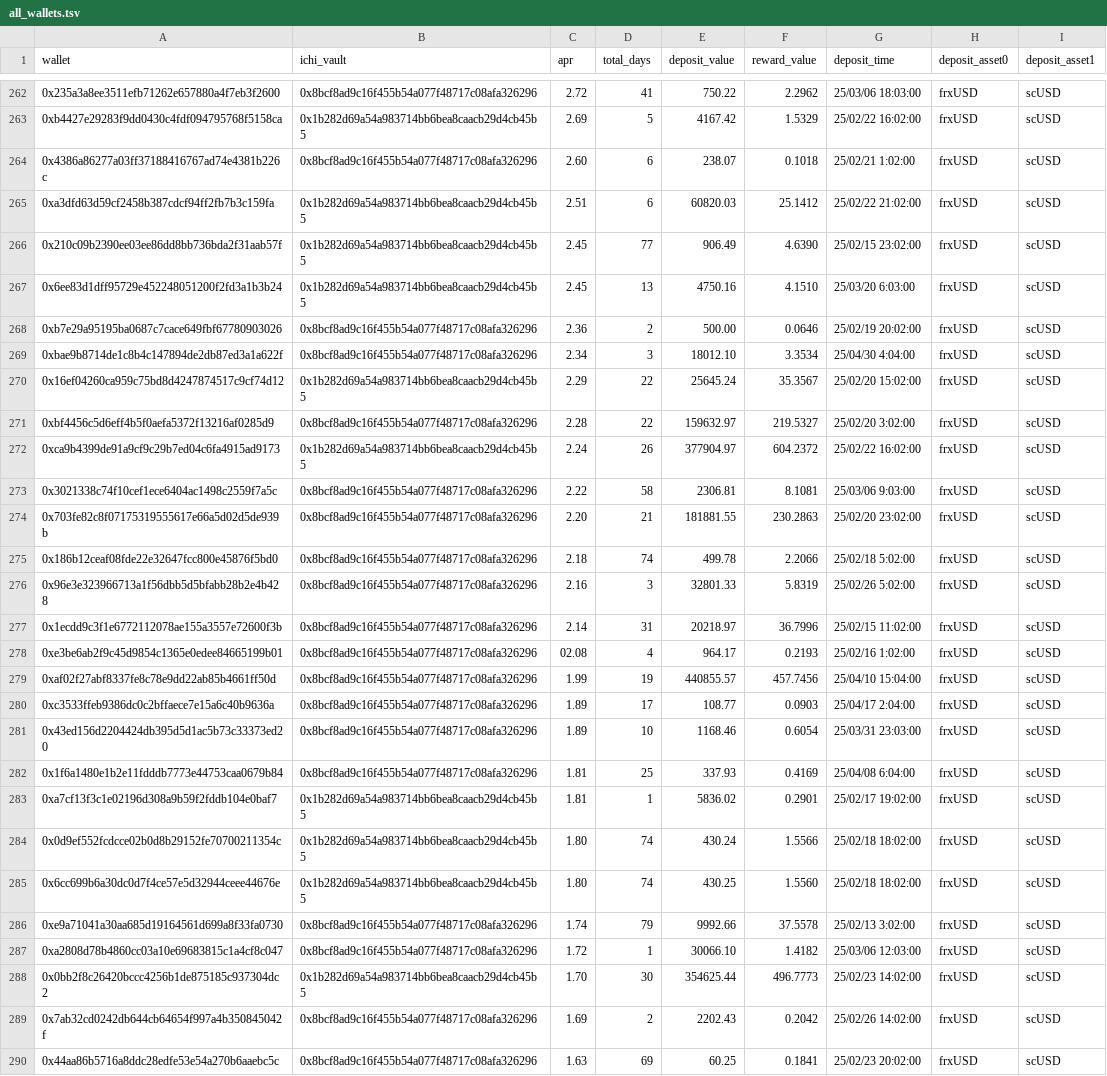
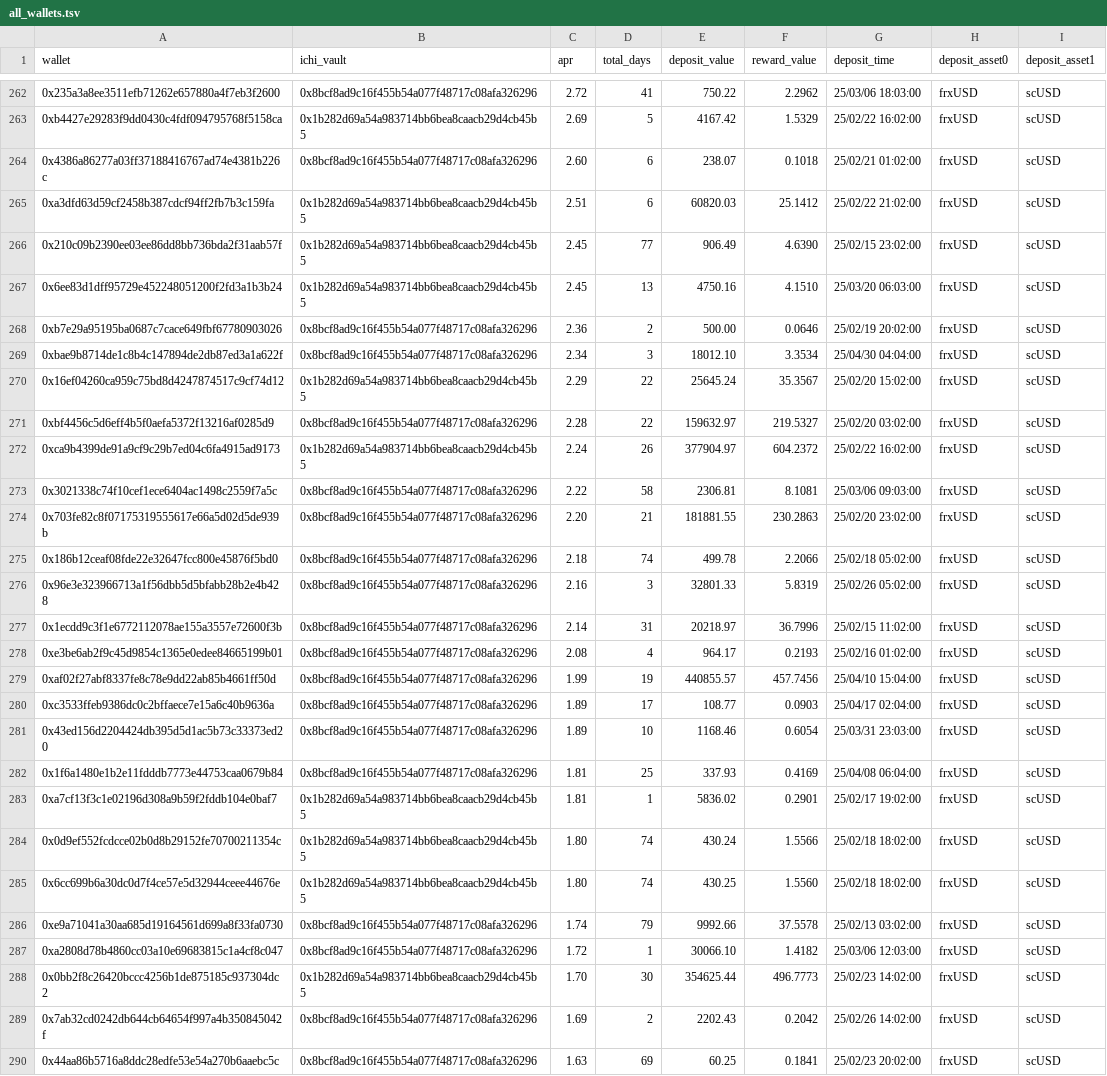
Before and after one commit to harmony-one/shadow-pool-analytics, a TSV file: export_swapx_ichi/all_wallets.tsv, drawn as a sheet; only a part is shown, gaps mark what is left out; the diff covers the shown part only.

Commit message:
fixed data format

```diff
--- a/export_swapx_ichi/all_wallets.tsv
+++ b/export_swapx_ichi/all_wallets.tsv
@@ -263,21 +263,21 @@ wallet	ichi_vault	apr	total_days	deposit_value	reward_value	deposit_time	deposit
 0xb4427e29283f9dd0430c4fdf094795768f5158ca	0x1b282d69a54a983714bb6bea8caacb29d4cb45b5	2.69	5	4167.42	1.5329	25/02/22 16:02:00	frxUSD	scUSD
-0x4386a86277a03ff37188416767ad74e4381b226c	0x8bcf8ad9c16f455b54a077f48717c08afa326296	2.60	6	238.07	0.1018	25/02/21 1:02:00	frxUSD	scUSD
+0x4386a86277a03ff37188416767ad74e4381b226c	0x8bcf8ad9c16f455b54a077f48717c08afa326296	2.60	6	238.07	0.1018	25/02/21 01:02:00	frxUSD	scUSD
 0xa3dfd63d59cf2458b387cdcf94ff2fb7b3c159fa	0x1b282d69a54a983714bb6bea8caacb29d4cb45b5	2.51	6	60820.03	25.1412	25/02/22 21:02:00	frxUSD	scUSD
 0x210c09b2390ee03ee86dd8bb736bda2f31aab57f	0x1b282d69a54a983714bb6bea8caacb29d4cb45b5	2.45	77	906.49	4.6390	25/02/15 23:02:00	frxUSD	scUSD
-0x6ee83d1dff95729e452248051200f2fd3a1b3b24	0x1b282d69a54a983714bb6bea8caacb29d4cb45b5	2.45	13	4750.16	4.1510	25/03/20 6:03:00	frxUSD	scUSD
+0x6ee83d1dff95729e452248051200f2fd3a1b3b24	0x1b282d69a54a983714bb6bea8caacb29d4cb45b5	2.45	13	4750.16	4.1510	25/03/20 06:03:00	frxUSD	scUSD
 0xb7e29a95195ba0687c7cace649fbf67780903026	0x8bcf8ad9c16f455b54a077f48717c08afa326296	2.36	2	500.00	0.0646	25/02/19 20:02:00	frxUSD	scUSD
-0xbae9b8714de1c8b4c147894de2db87ed3a1a622f	0x8bcf8ad9c16f455b54a077f48717c08afa326296	2.34	3	18012.10	3.3534	25/04/30 4:04:00	frxUSD	scUSD
+0xbae9b8714de1c8b4c147894de2db87ed3a1a622f	0x8bcf8ad9c16f455b54a077f48717c08afa326296	2.34	3	18012.10	3.3534	25/04/30 04:04:00	frxUSD	scUSD
 0x16ef04260ca959c75bd8d4247874517c9cf74d12	0x1b282d69a54a983714bb6bea8caacb29d4cb45b5	2.29	22	25645.24	35.3567	25/02/20 15:02:00	frxUSD	scUSD
-0xbf4456c5d6eff4b5f0aefa5372f13216af0285d9	0x8bcf8ad9c16f455b54a077f48717c08afa326296	2.28	22	159632.97	219.5327	25/02/20 3:02:00	frxUSD	scUSD
+0xbf4456c5d6eff4b5f0aefa5372f13216af0285d9	0x8bcf8ad9c16f455b54a077f48717c08afa326296	2.28	22	159632.97	219.5327	25/02/20 03:02:00	frxUSD	scUSD
 0xca9b4399de91a9cf9c29b7ed04c6fa4915ad9173	0x1b282d69a54a983714bb6bea8caacb29d4cb45b5	2.24	26	377904.97	604.2372	25/02/22 16:02:00	frxUSD	scUSD
-0x3021338c74f10cef1ece6404ac1498c2559f7a5c	0x8bcf8ad9c16f455b54a077f48717c08afa326296	2.22	58	2306.81	8.1081	25/03/06 9:03:00	frxUSD	scUSD
+0x3021338c74f10cef1ece6404ac1498c2559f7a5c	0x8bcf8ad9c16f455b54a077f48717c08afa326296	2.22	58	2306.81	8.1081	25/03/06 09:03:00	frxUSD	scUSD
 0x703fe82c8f07175319555617e66a5d02d5de939b	0x8bcf8ad9c16f455b54a077f48717c08afa326296	2.20	21	181881.55	230.2863	25/02/20 23:02:00	frxUSD	scUSD
-0x186b12ceaf08fde22e32647fcc800e45876f5bd0	0x8bcf8ad9c16f455b54a077f48717c08afa326296	2.18	74	499.78	2.2066	25/02/18 5:02:00	frxUSD	scUSD
-0x96e3e323966713a1f56dbb5d5bfabb28b2e4b428	0x8bcf8ad9c16f455b54a077f48717c08afa326296	2.16	3	32801.33	5.8319	25/02/26 5:02:00	frxUSD	scUSD
+0x186b12ceaf08fde22e32647fcc800e45876f5bd0	0x8bcf8ad9c16f455b54a077f48717c08afa326296	2.18	74	499.78	2.2066	25/02/18 05:02:00	frxUSD	scUSD
+0x96e3e323966713a1f56dbb5d5bfabb28b2e4b428	0x8bcf8ad9c16f455b54a077f48717c08afa326296	2.16	3	32801.33	5.8319	25/02/26 05:02:00	frxUSD	scUSD
 0x1ecdd9c3f1e6772112078ae155a3557e72600f3b	0x8bcf8ad9c16f455b54a077f48717c08afa326296	2.14	31	20218.97	36.7996	25/02/15 11:02:00	frxUSD	scUSD
-0xe3be6ab2f9c45d9854c1365e0edee84665199b01	0x8bcf8ad9c16f455b54a077f48717c08afa326296	02.08	4	964.17	0.2193	25/02/16 1:02:00	frxUSD	scUSD
+0xe3be6ab2f9c45d9854c1365e0edee84665199b01	0x8bcf8ad9c16f455b54a077f48717c08afa326296	2.08	4	964.17	0.2193	25/02/16 01:02:00	frxUSD	scUSD
 0xaf02f27abf8337fe8c78e9dd22ab85b4661ff50d	0x8bcf8ad9c16f455b54a077f48717c08afa326296	1.99	19	440855.57	457.7456	25/04/10 15:04:00	frxUSD	scUSD
-0xc3533ffeb9386dc0c2bffaece7e15a6c40b9636a	0x8bcf8ad9c16f455b54a077f48717c08afa326296	1.89	17	108.77	0.0903	25/04/17 2:04:00	frxUSD	scUSD
+0xc3533ffeb9386dc0c2bffaece7e15a6c40b9636a	0x8bcf8ad9c16f455b54a077f48717c08afa326296	1.89	17	108.77	0.0903	25/04/17 02:04:00	frxUSD	scUSD
 0x43ed156d2204424db395d5d1ac5b73c33373ed20	0x8bcf8ad9c16f455b54a077f48717c08afa326296	1.89	10	1168.46	0.6054	25/03/31 23:03:00	frxUSD	scUSD
-0x1f6a1480e1b2e11fdddb7773e44753caa0679b84	0x8bcf8ad9c16f455b54a077f48717c08afa326296	1.81	25	337.93	0.4169	25/04/08 6:04:00	frxUSD	scUSD
+0x1f6a1480e1b2e11fdddb7773e44753caa0679b84	0x8bcf8ad9c16f455b54a077f48717c08afa326296	1.81	25	337.93	0.4169	25/04/08 06:04:00	frxUSD	scUSD
 0xa7cf13f3c1e02196d308a9b59f2fddb104e0baf7	0x1b282d69a54a983714bb6bea8caacb29d4cb45b5	1.81	1	5836.02	0.2901	25/02/17 19:02:00	frxUSD	scUSD
@@ -285,3 +285,3 @@ wallet	ichi_vault	apr	total_days	deposit_value	reward_value	deposit_time	deposit
 0x6cc699b6a30dc0d7f4ce57e5d32944ceee44676e	0x1b282d69a54a983714bb6bea8caacb29d4cb45b5	1.80	74	430.25	1.5560	25/02/18 18:02:00	frxUSD	scUSD
-0xe9a71041a30aa685d19164561d699a8f33fa0730	0x8bcf8ad9c16f455b54a077f48717c08afa326296	1.74	79	9992.66	37.5578	25/02/13 3:02:00	frxUSD	scUSD
+0xe9a71041a30aa685d19164561d699a8f33fa0730	0x8bcf8ad9c16f455b54a077f48717c08afa326296	1.74	79	9992.66	37.5578	25/02/13 03:02:00	frxUSD	scUSD
 0xa2808d78b4860cc03a10e69683815c1a4cf8c047	0x8bcf8ad9c16f455b54a077f48717c08afa326296	1.72	1	30066.10	1.4182	25/03/06 12:03:00	frxUSD	scUSD
```
Also changed, not shown: 128 edited cells elsewhere in this file.
